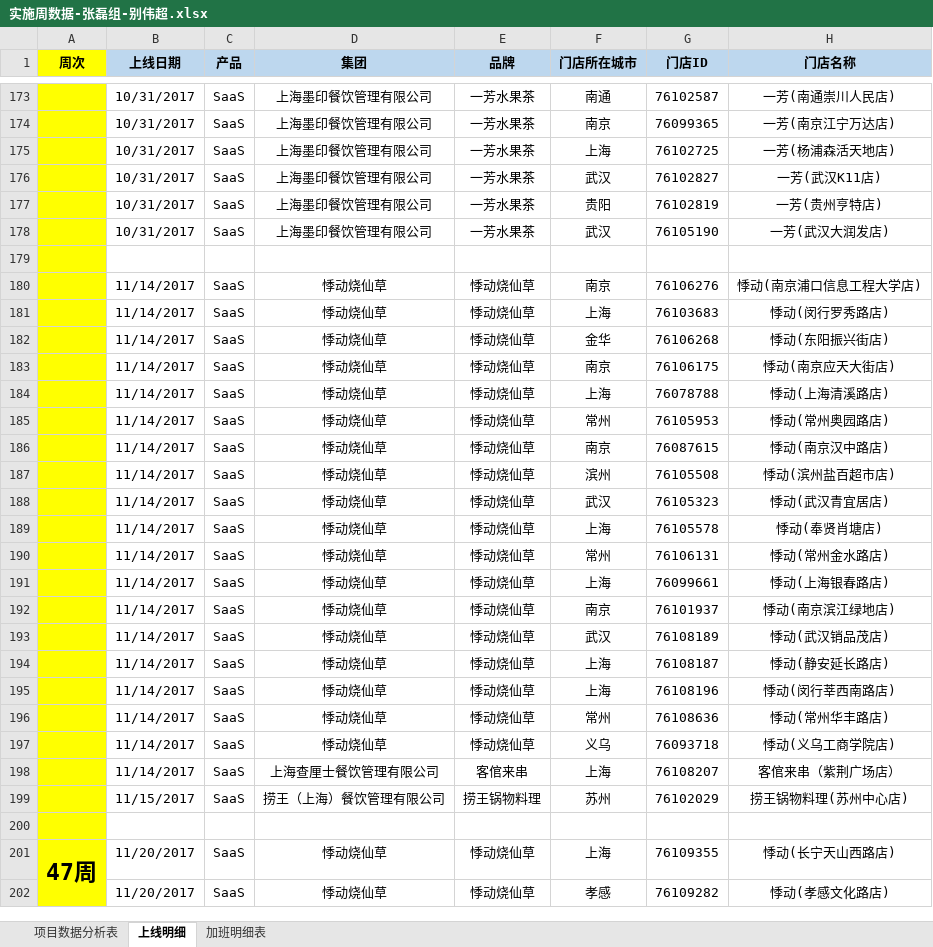
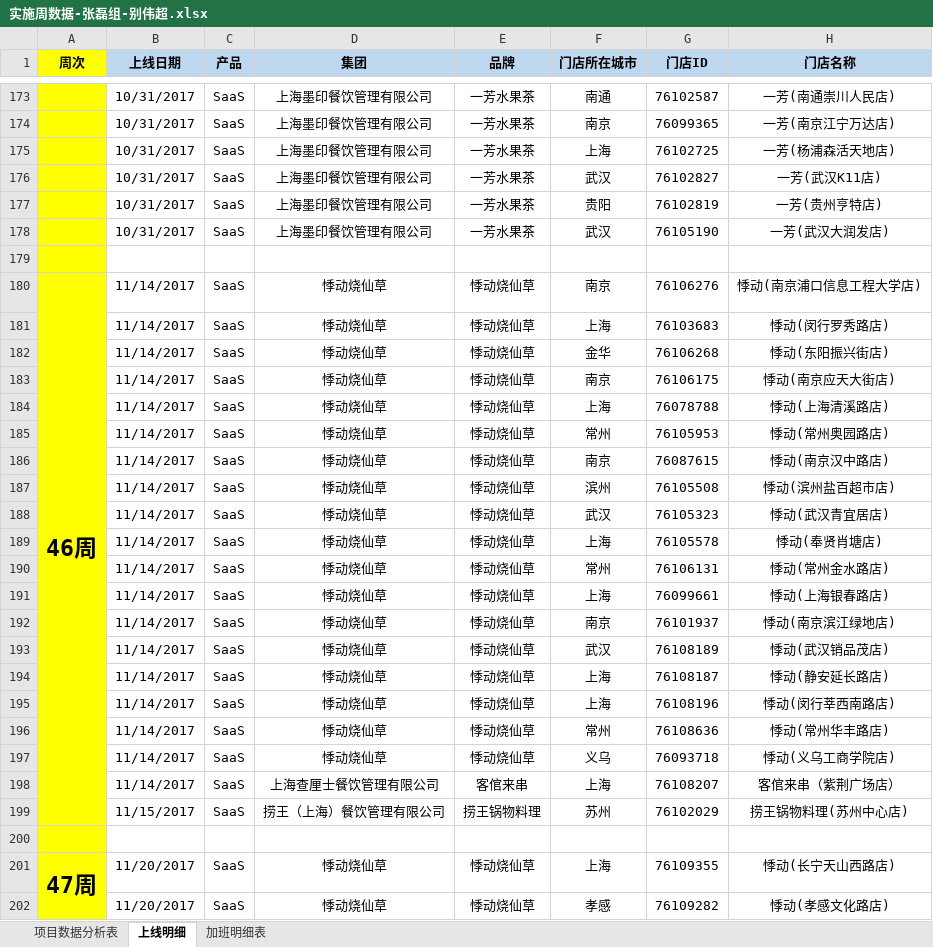
Before and after one commit to lx90735/zhangleizu, an Excel workbook: 个人/别伟超/实施周数据-张磊组-别伟超.xlsx, sheet 上线明细, drawn as a sheet; only a part is shown, gaps mark what is left out; values as stored, in another font and other column widths than the file's, no borders; the diff names each change by its address in the sheet, - before the commit and + after, or states it on an @@ line.

Commit message:
48

```diff
--- a/个人/别伟超/实施周数据-张磊组-别伟超.xlsx (sheet 上线明细)
+++ b/个人/别伟超/实施周数据-张磊组-别伟超.xlsx (sheet 上线明细)
-A180 (周次): (empty)
+A180 (周次): 46周
+A180:A199 merged
```
